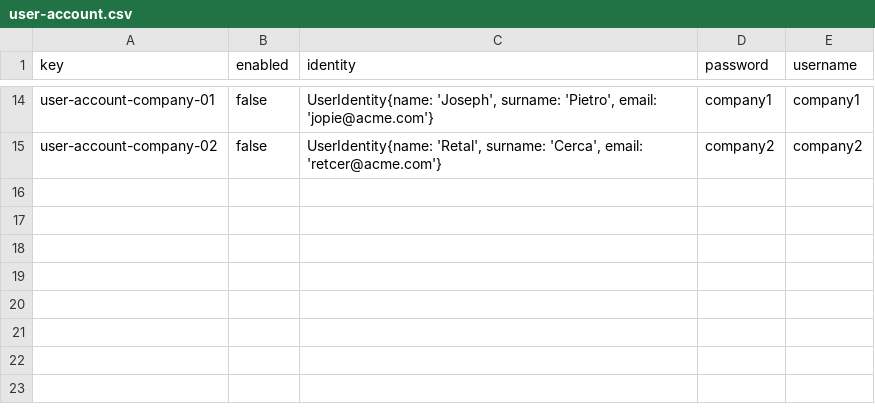
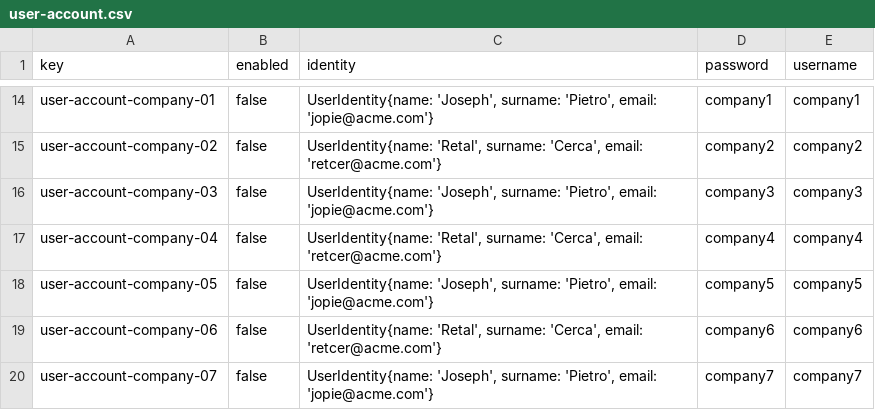
Before and after one commit to josrojrom1/C1.04.02, a CSV file: src/main/webapp/WEB-INF/resources/initial-data/user-account.csv, drawn as a sheet; only a part is shown, gaps mark what is left out.

```diff
--- a/src/main/webapp/WEB-INF/resources/initial-data/user-account.csv
+++ b/src/main/webapp/WEB-INF/resources/initial-data/user-account.csv
@@ -15 +15,6 @@ user-account-company-01,false,"UserIdentity{name: 'Joseph', surname: 'Pietro', e
 user-account-company-02,false,"UserIdentity{name: 'Retal', surname: 'Cerca', email: 'retcer@acme.com'}",company2,company2
+user-account-company-03,false,"UserIdentity{name: 'Joseph', surname: 'Pietro', email: 'jopie@acme.com'}",company3,company3
+user-account-company-04,false,"UserIdentity{name: 'Retal', surname: 'Cerca', email: 'retcer@acme.com'}",company4,company4
+user-account-company-05,false,"UserIdentity{name: 'Joseph', surname: 'Pietro', email: 'jopie@acme.com'}",company5,company5
+user-account-company-06,false,"UserIdentity{name: 'Retal', surname: 'Cerca', email: 'retcer@acme.com'}",company6,company6
+user-account-company-07,false,"UserIdentity{name: 'Joseph', surname: 'Pietro', email: 'jopie@acme.com'}",company7,company7
```
Also changed, not shown: src/main/webapp/WEB-INF/resources/sample-data/company.csv, src/main/webapp/WEB-INF/resources/sample-data/course.csv, 3 other files.
